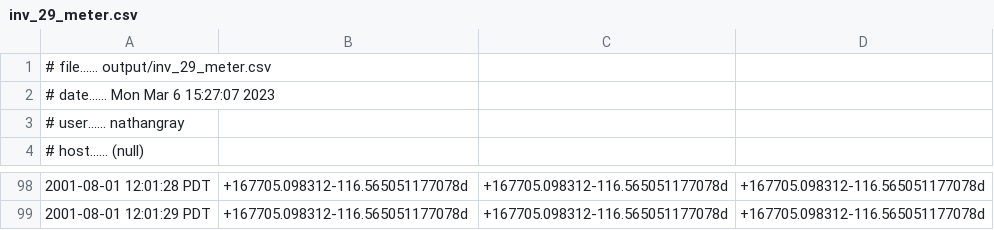
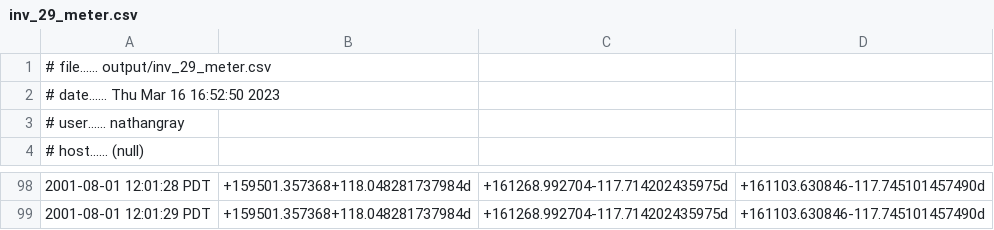
Before and after one commit to nathantgray/13BusGridSupport, a CSV file: output/inv_29_meter.csv, drawn as a sheet; only a part is shown, gaps mark what is left out; the diff covers the shown part only.

```diff
--- a/output/inv_29_meter.csv
+++ b/output/inv_29_meter.csv
@@ -1,3 +1,3 @@
 # file...... output/inv_29_meter.csv
-# date...... Mon Mar  6 15:27:07 2023
+# date...... Thu Mar 16 16:52:50 2023
 # user...... nathangray
@@ -98,2 +98,2 @@
-2001-08-01 12:01:28 PDT,+167705.098312-116.565051177078d,+167705.098312-116.565051177078d,+167705.098312-116.565051177078d
-2001-08-01 12:01:29 PDT,+167705.098312-116.565051177078d,+167705.098312-116.565051177078d,+167705.098312-116.565051177078d
+2001-08-01 12:01:28 PDT,+159501.357368+118.048281737984d,+161268.992704-117.714202435975d,+161103.630846-117.745101457490d
+2001-08-01 12:01:29 PDT,+159501.357368+118.048281737984d,+161268.992704-117.714202435975d,+161103.630846-117.745101457490d
```
Also changed, not shown: 84 edited cells elsewhere in this file, output/grp_rec_qB.csv, output/grp_rec_qC.csv, 42 other files.
